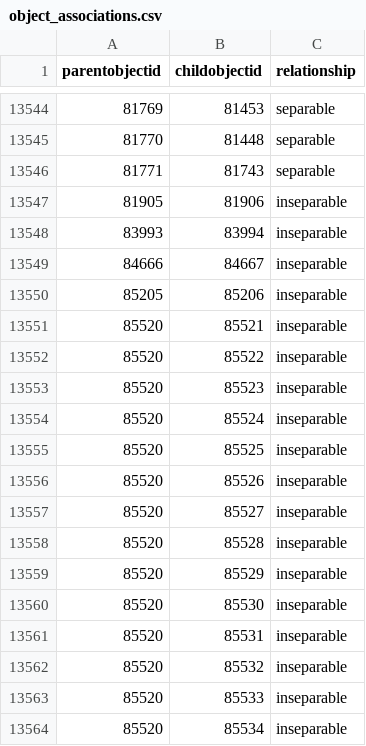
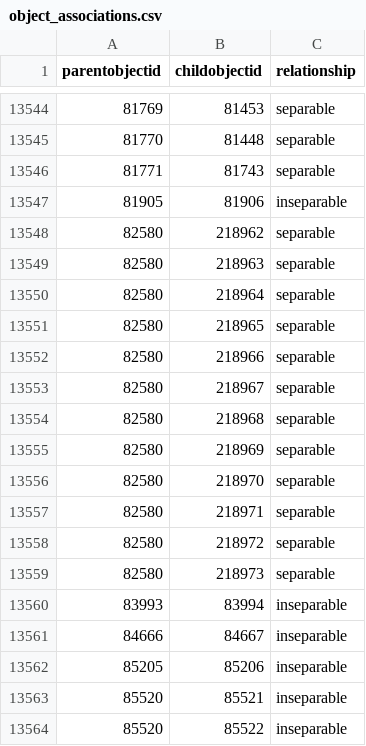
Before and after one commit to GlenProz/opendata, a CSV file: data/object_associations.csv, drawn as a sheet; only a part is shown, gaps mark what is left out; the shorter side is filled out with more unchanged rows; the diff names each change by its address in the sheet, - before the commit and + after, or states it on an @@ line.

Commit message:
2026-05-20 data export

```diff
--- a/data/object_associations.csv
+++ b/data/object_associations.csv
+row 13548: 82580 | 218962 | separable
+row 13549: 82580 | 218963 | separable
+row 13550: 82580 | 218964 | separable
+row 13551: 82580 | 218965 | separable
+row 13552: 82580 | 218966 | separable
+row 13553: 82580 | 218967 | separable
+row 13554: 82580 | 218968 | separable
+row 13555: 82580 | 218969 | separable
+row 13556: 82580 | 218970 | separable
+row 13557: 82580 | 218971 | separable
+row 13558: 82580 | 218972 | separable
+row 13559: 82580 | 218973 | separable
```
Also changed, not shown: data/objects_historical_data.csv.
